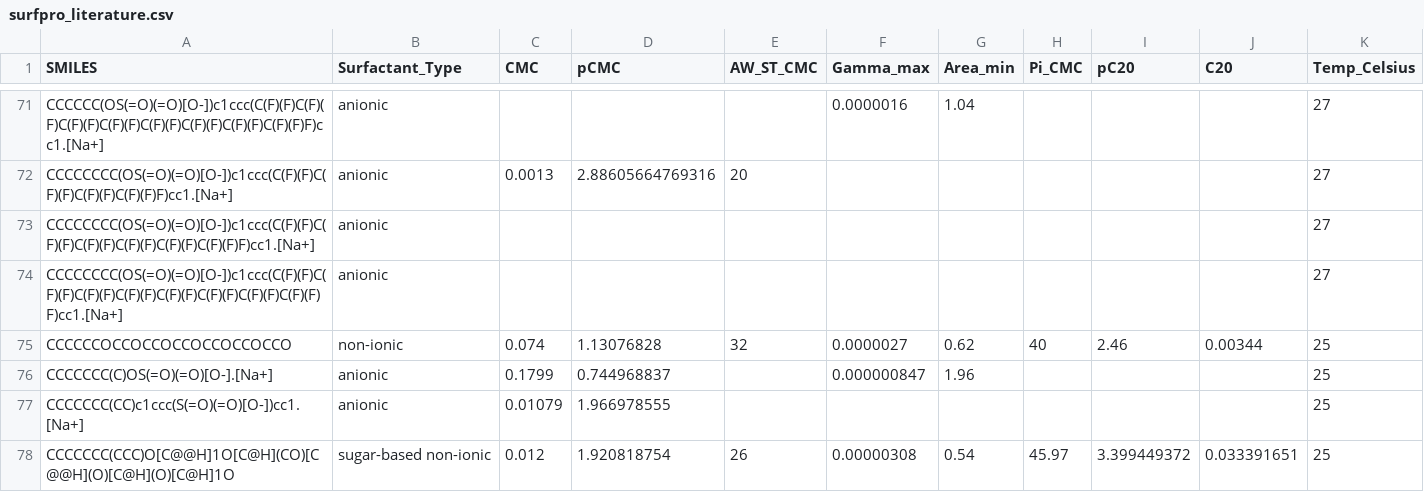
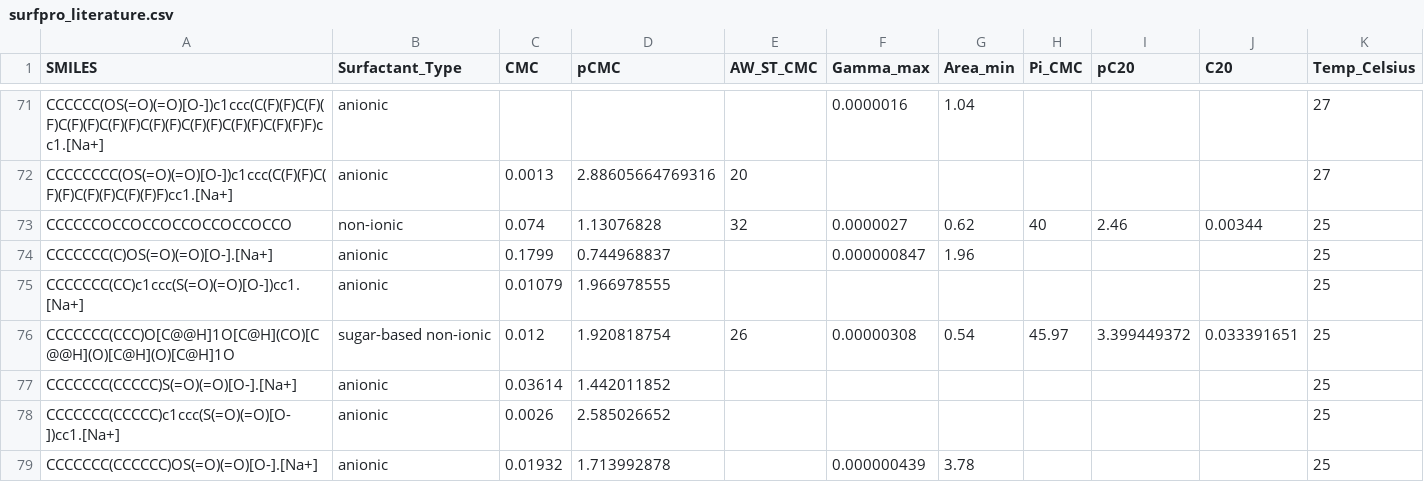
Before and after one commit to BigChemistry-RobotLab/SurfPro, a CSV file: data/surfpro_literature.csv, drawn as a sheet; only a part is shown, gaps mark what is left out; the shorter side is filled out with more unchanged rows; rows hold the shown columns only; the diff names each change by its address in the sheet, - before the commit and + after, or states it on an @@ line.

Commit message:
remove 2  flourinated structures from 10.1016/j.jfluchem.2003.08.007 with no reported properties again

```diff
--- a/data/surfpro_literature.csv
+++ b/data/surfpro_literature.csv
-row 73: CCCCCCCC(OS(=O)(=O)[O-])c1ccc(C(F)(F)C(F)(F)C(F)(F)C(F)(F)C(F)(F)C(F)(F)F)cc1.[Na+] | anionic |  |  |  |  |  |  |  |  | 27
-row 74: CCCCCCCC(OS(=O)(=O)[O-])c1ccc(C(F)(F)C(F)(F)C(F)(F)C(F)(F)C(F)(F)C(F)(F)C(F)(F)C(F)(F)F)cc1.[Na+] | anionic |  |  |  |  |  |  |  |  | 27
```
